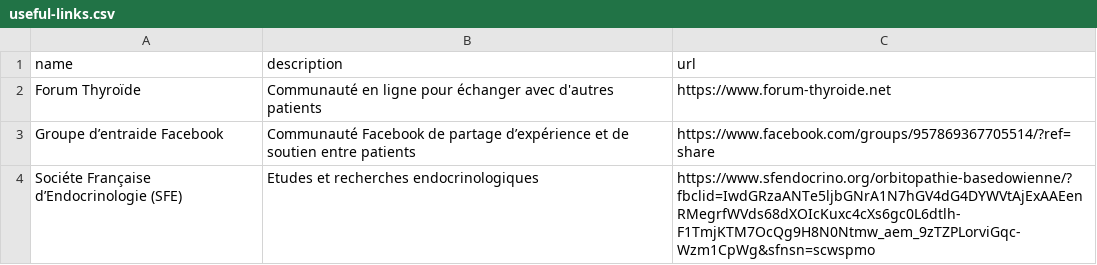
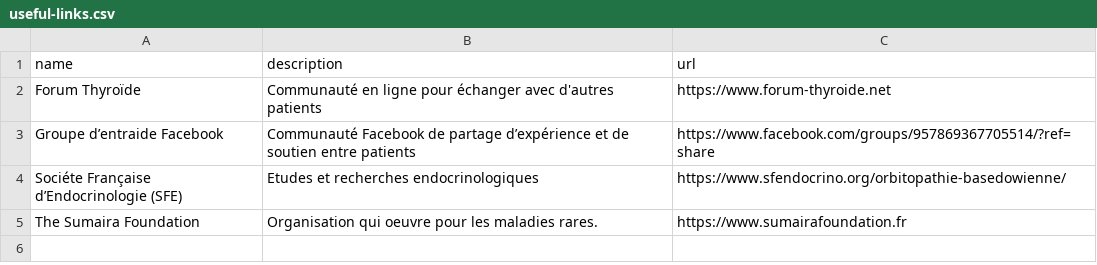
Before and after one commit to Basedow-org/Website, a CSV file: useful-links.csv, drawn as a sheet.

```diff
--- a/useful-links.csv
+++ b/useful-links.csv
@@ -3,2 +3,3 @@ Forum Thyroïde,Communauté en ligne pour échanger avec d'autres patients,https
 Groupe d’entraide Facebook ,Communauté Facebook de partage d’expérience et de soutien entre patients,https://www.facebook.com/groups/957869367705514/?ref=share
-Sociéte Française d’Endocrinologie (SFE),Etudes et recherches endocrinologiques,https://www.sfendocrino.org/orbitopathie-basedowienne/?fbclid=IwdGRzaANTe5ljbGNrA1N7hGV4dG4DYWVtAjExAAEenRMegrfWVds68dXOIcKuxc4cXs6gc0L6dtlh-F1TmjKTM7OcQg9H8N0Ntmw_aem_9zTZPLorviGqc-Wzm1CpWg&sfnsn=scwspmo
+Sociéte Française d’Endocrinologie (SFE),Etudes et recherches endocrinologiques,https://www.sfendocrino.org/orbitopathie-basedowienne/
+The Sumaira Foundation,Organisation qui oeuvre pour les maladies rares.,https://www.sumairafoundation.fr
```
Also changed, not shown: doctors.csv, 11 other files.
